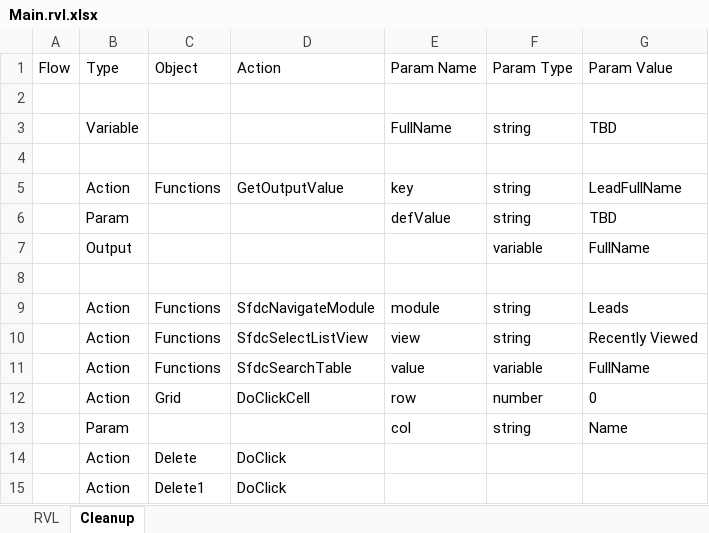
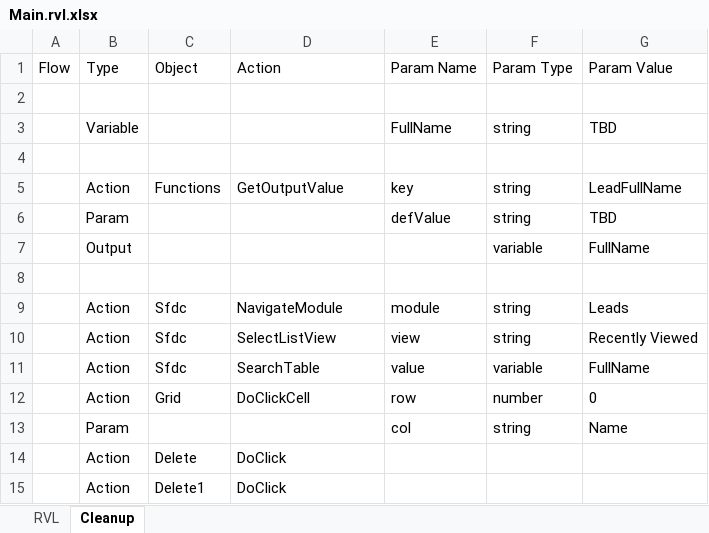
Before and after one commit to Inflectra/rapise-sfdc, an Excel workbook: TC_CreateNewLead/Main.rvl.xlsx, sheet Cleanup, drawn as a sheet; values as stored, in another font and other column widths than the file's, no borders; the diff names each change by its address in the sheet, - before the commit and + after, or states it on an @@ line.

```diff
--- a/TC_CreateNewLead/Main.rvl.xlsx (sheet Cleanup)
+++ b/TC_CreateNewLead/Main.rvl.xlsx (sheet Cleanup)
-C9:C11 (Object): Functions
+C9:C11 (Object): Sfdc
-D9 (Action): SfdcNavigateModule
+D9 (Action): NavigateModule
-D10 (Action): SfdcSelectListView
+D10 (Action): SelectListView
-D11 (Action): SfdcSearchTable
+D11 (Action): SearchTable
```
Also changed, not shown: sheet RVL, Dropdowns.xlsx, TC_Template/Main.rvl.xlsx, 5 other files.
